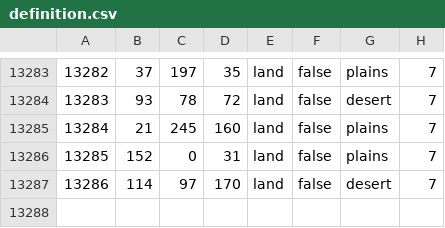
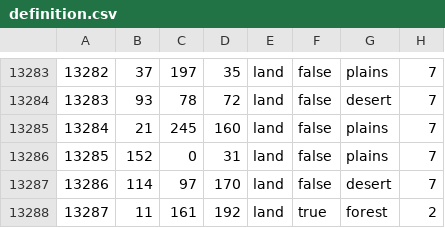
Before and after one commit to NewGrestin/PaxBritannicaRedux, a CSV file: map/definition.csv, drawn as a sheet; only a part is shown, gaps mark what is left out.

```diff
--- a/map/definition.csv
+++ b/map/definition.csv
@@ -13287 +13287,2 @@
 13286;114;97;170;land;false;desert;7
+13287;11;161;192;land;true;forest;2
```
Also changed, not shown: map/adjacencies.csv, 20 other files.
